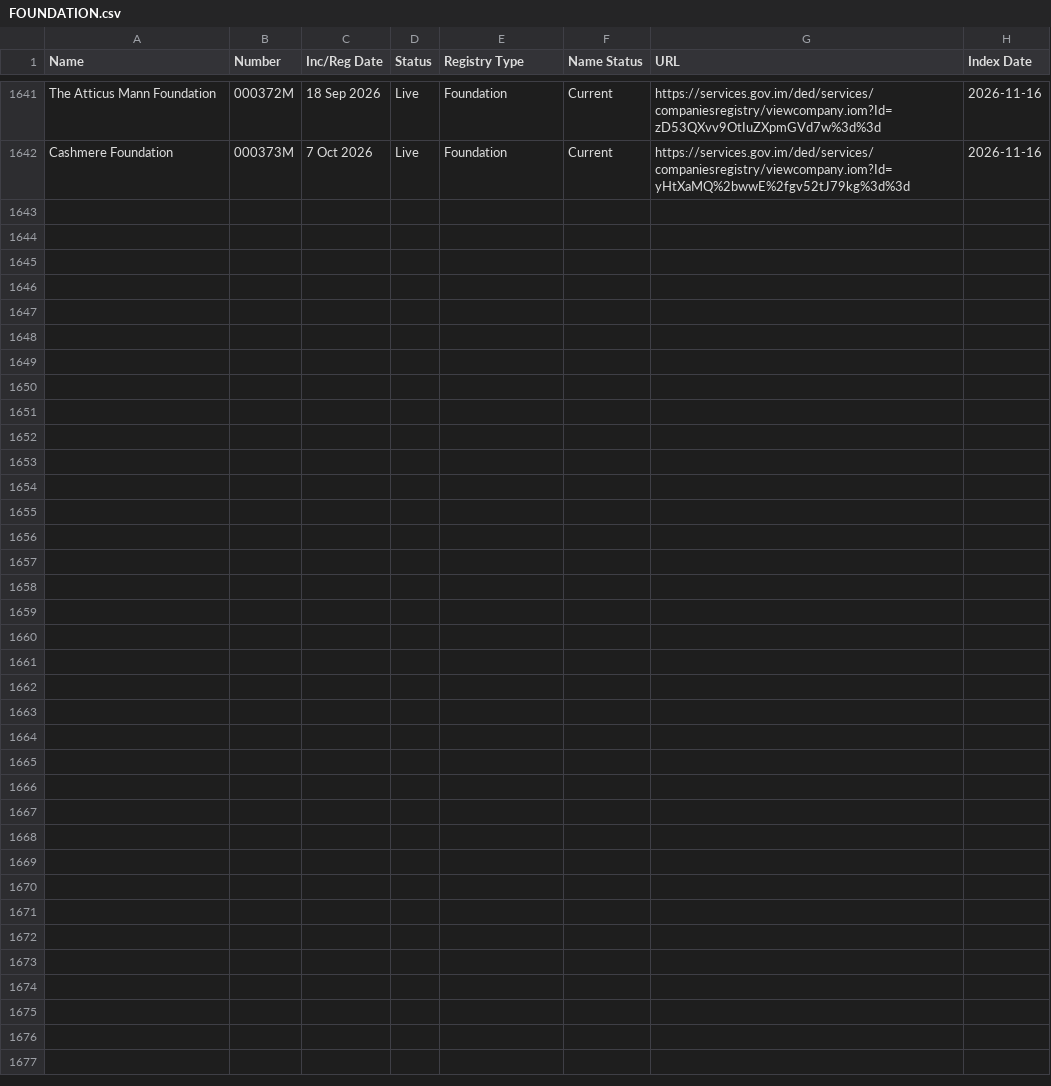
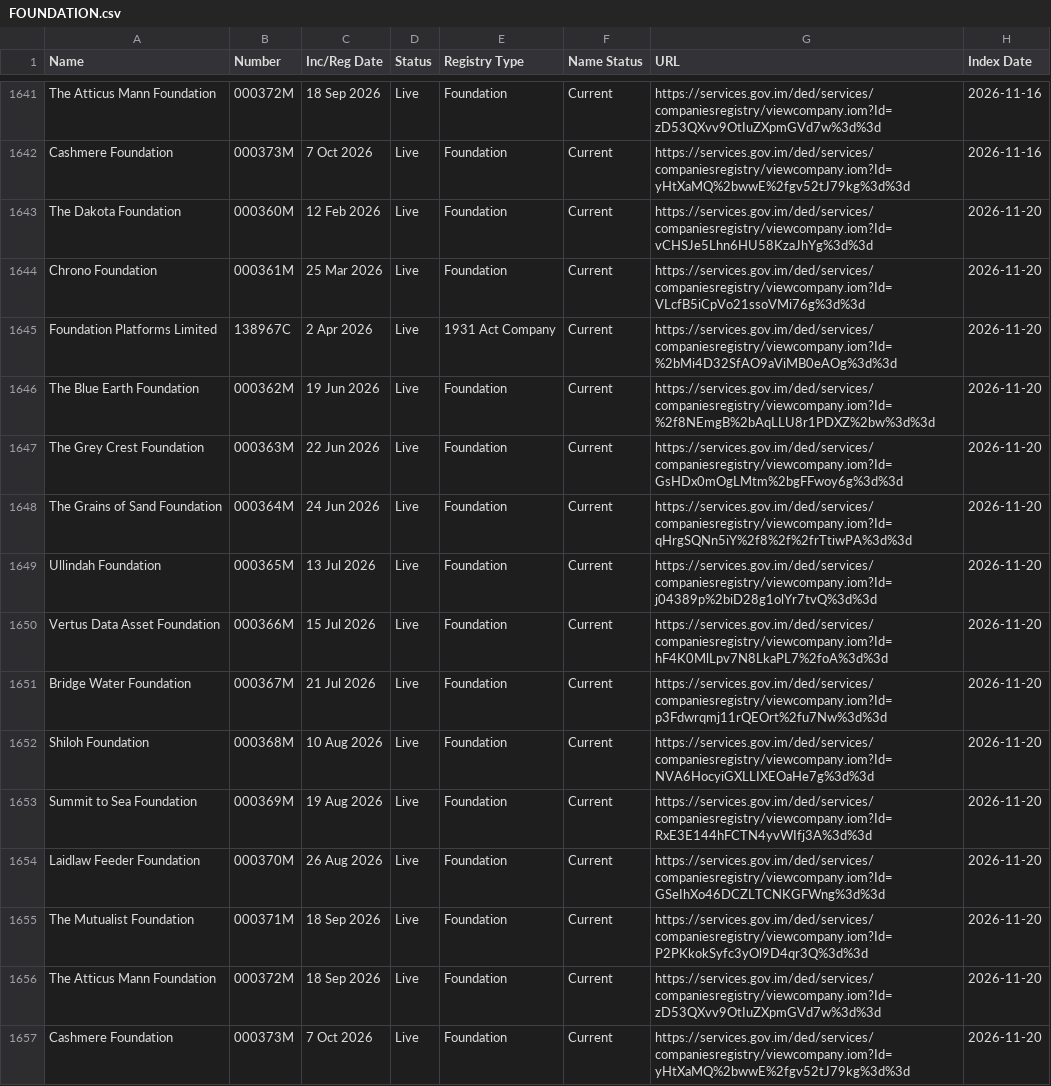
Before and after one commit to dankarran/isleofman-opendata, a CSV file: data/gov.im/companies/sources/search/names/FOUNDATION.csv, drawn as a sheet; only a part is shown, gaps mark what is left out.

```diff
--- a/data/gov.im/companies/sources/search/names/FOUNDATION.csv
+++ b/data/gov.im/companies/sources/search/names/FOUNDATION.csv
@@ -1642 +1642,16 @@
 "Cashmere Foundation","000373M","7 Oct 2026","Live","Foundation","Current","https://services.gov.im/ded/services/companiesregistry/viewcompany.iom?Id=yHtXaMQ%2bwwE%2fgv52tJ79kg%3d%3d","2026-11-16"
+"The Dakota Foundation","000360M","12 Feb 2026","Live","Foundation","Current","https://services.gov.im/ded/services/companiesregistry/viewcompany.iom?Id=vCHSJe5Lhn6HU58KzaJhYg%3d%3d","2026-11-20"
+"Chrono Foundation","000361M","25 Mar 2026","Live","Foundation","Current","https://services.gov.im/ded/services/companiesregistry/viewcompany.iom?Id=VLcfB5iCpVo21ssoVMi76g%3d%3d","2026-11-20"
+"Foundation Platforms Limited","138967C","2 Apr 2026","Live","1931 Act Company","Current","https://services.gov.im/ded/services/companiesregistry/viewcompany.iom?Id=%2bMi4D32SfAO9aViMB0eAOg%3d%3d","2026-11-20"
+"The Blue Earth Foundation","000362M","19 Jun 2026","Live","Foundation","Current","https://services.gov.im/ded/services/companiesregistry/viewcompany.iom?Id=%2f8NEmgB%2bAqLLU8r1PDXZ%2bw%3d%3d","2026-11-20"
+"The Grey Crest Foundation","000363M","22 Jun 2026","Live","Foundation","Current","https://services.gov.im/ded/services/companiesregistry/viewcompany.iom?Id=GsHDx0mOgLMtm%2bgFFwoy6g%3d%3d","2026-11-20"
+"The Grains of Sand Foundation","000364M","24 Jun 2026","Live","Foundation","Current","https://services.gov.im/ded/services/companiesregistry/viewcompany.iom?Id=qHrgSQNn5iY%2f8%2f%2frTtiwPA%3d%3d","2026-11-20"
+"Ullindah Foundation","000365M","13 Jul 2026","Live","Foundation","Current","https://services.gov.im/ded/services/companiesregistry/viewcompany.iom?Id=j04389p%2biD28g1olYr7tvQ%3d%3d","2026-11-20"
+"Vertus Data Asset Foundation","000366M","15 Jul 2026","Live","Foundation","Current","https://services.gov.im/ded/services/companiesregistry/viewcompany.iom?Id=hF4K0MlLpv7N8LkaPL7%2foA%3d%3d","2026-11-20"
+"Bridge Water Foundation","000367M","21 Jul 2026","Live","Foundation","Current","https://services.gov.im/ded/services/companiesregistry/viewcompany.iom?Id=p3Fdwrqmj11rQEOrt%2fu7Nw%3d%3d","2026-11-20"
+"Shiloh Foundation","000368M","10 Aug 2026","Live","Foundation","Current","https://services.gov.im/ded/services/companiesregistry/viewcompany.iom?Id=NVA6HocyiGXLLIXEOaHe7g%3d%3d","2026-11-20"
+"Summit to Sea Foundation","000369M","19 Aug 2026","Live","Foundation","Current","https://services.gov.im/ded/services/companiesregistry/viewcompany.iom?Id=RxE3E144hFCTN4yvWIfj3A%3d%3d","2026-11-20"
+"Laidlaw Feeder Foundation","000370M","26 Aug 2026","Live","Foundation","Current","https://services.gov.im/ded/services/companiesregistry/viewcompany.iom?Id=GSeIhXo46DCZLTCNKGFWng%3d%3d","2026-11-20"
+"The Mutualist Foundation","000371M","18 Sep 2026","Live","Foundation","Current","https://services.gov.im/ded/services/companiesregistry/viewcompany.iom?Id=P2PKkokSyfc3yOl9D4qr3Q%3d%3d","2026-11-20"
+"The Atticus Mann Foundation","000372M","18 Sep 2026","Live","Foundation","Current","https://services.gov.im/ded/services/companiesregistry/viewcompany.iom?Id=zD53QXvv9OtIuZXpmGVd7w%3d%3d","2026-11-20"
+"Cashmere Foundation","000373M","7 Oct 2026","Live","Foundation","Current","https://services.gov.im/ded/services/companiesregistry/viewcompany.iom?Id=yHtXaMQ%2bwwE%2fgv52tJ79kg%3d%3d","2026-11-20"
```
Also changed, not shown: data/gov.im/companies/outputs/registries.csv, data/gov.im/companies/sources/search/names/CORP.csv, 15 other files.
